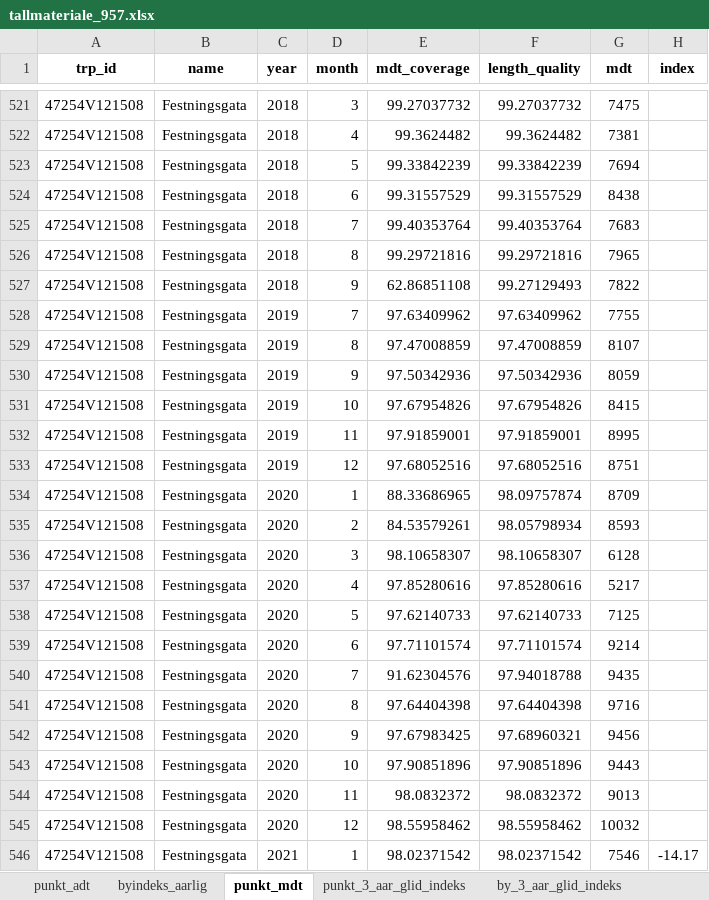
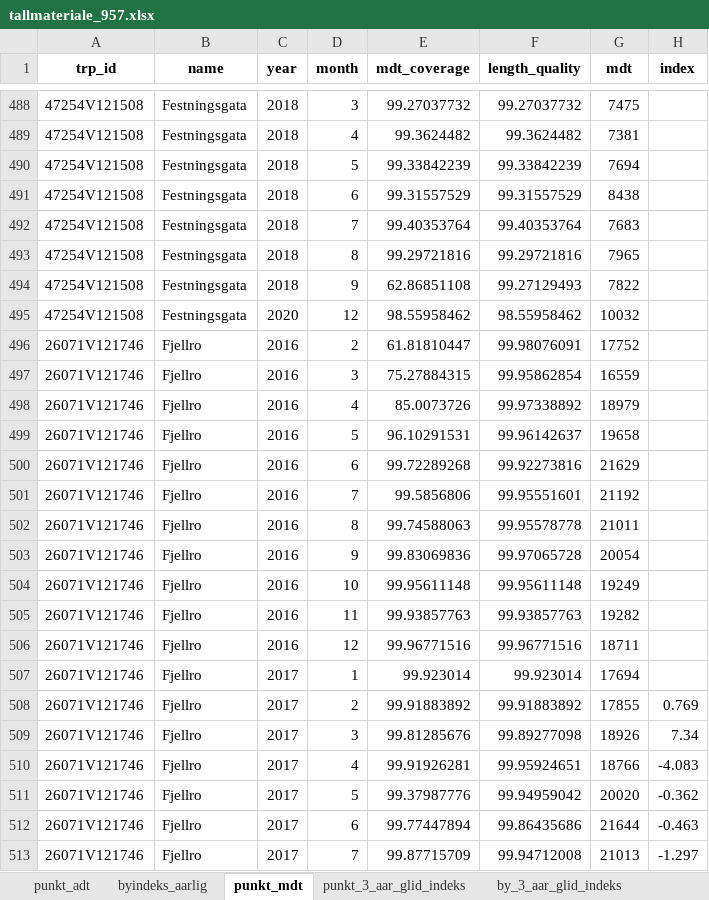
Before and after one commit to snohan/byindeks, an Excel workbook: data_indexpoints_tidy/tallmateriale_957.xlsx, sheet punkt_mdt, drawn as a sheet; only a part is shown, gaps mark what is left out; the shorter side is filled out with more unchanged rows; values as stored, in another font and other column widths than the file's, no borders; removed rows and columns are numbered as before the commit, all else as after; the diff covers the shown part only; the diff names each change by its address in the sheet, - before the commit and + after, or states it on an @@ line.

Commit message:
City index KRS 11-23.

```diff
--- a/data_indexpoints_tidy/tallmateriale_957.xlsx (sheet punkt_mdt)
+++ b/data_indexpoints_tidy/tallmateriale_957.xlsx (sheet punkt_mdt)
-row 528: 47254V121508 | Festningsgata | 2019 | 7 | 97.63409962 | 97.63409962 | 7755
-row 529: 47254V121508 | Festningsgata | 2019 | 8 | 97.47008859 | 97.47008859 | 8107
-row 530: 47254V121508 | Festningsgata | 2019 | 9 | 97.50342936 | 97.50342936 | 8059
-row 531: 47254V121508 | Festningsgata | 2019 | 10 | 97.67954826 | 97.67954826 | 8415
-row 532: 47254V121508 | Festningsgata | 2019 | 11 | 97.91859001 | 97.91859001 | 8995
-row 533: 47254V121508 | Festningsgata | 2019 | 12 | 97.68052516 | 97.68052516 | 8751
-row 534: 47254V121508 | Festningsgata | 2020 | 1 | 88.33686965 | 98.09757874 | 8709
-row 535: 47254V121508 | Festningsgata | 2020 | 2 | 84.53579261 | 98.05798934 | 8593
-row 536: 47254V121508 | Festningsgata | 2020 | 3 | 98.10658307 | 98.10658307 | 6128
-row 537: 47254V121508 | Festningsgata | 2020 | 4 | 97.85280616 | 97.85280616 | 5217
-row 538: 47254V121508 | Festningsgata | 2020 | 5 | 97.62140733 | 97.62140733 | 7125
-row 539: 47254V121508 | Festningsgata | 2020 | 6 | 97.71101574 | 97.71101574 | 9214
-row 540: 47254V121508 | Festningsgata | 2020 | 7 | 91.62304576 | 97.94018788 | 9435
-row 541: 47254V121508 | Festningsgata | 2020 | 8 | 97.64404398 | 97.64404398 | 9716
-row 542: 47254V121508 | Festningsgata | 2020 | 9 | 97.67983425 | 97.68960321 | 9456
-row 543: 47254V121508 | Festningsgata | 2020 | 10 | 97.90851896 | 97.90851896 | 9443
-row 544: 47254V121508 | Festningsgata | 2020 | 11 | 98.0832372 | 98.0832372 | 9013
-row 546: 47254V121508 | Festningsgata | 2021 | 1 | 98.02371542 | 98.02371542 | 7546 | -14.17
```
Also changed, not shown: 28 added rows, 215 removed rows and 13 edited cells elsewhere in this sheet, sheet punkt_3_aar_glid_indeks, sheet by_3_aar_glid_indeks, sheet by_2_aar_glid_indeks, sheet by_1_aar_glid_indeks, sheet byindeks_aarlig, data_indexpoints_tidy/tallmateriale_956.xlsx, 2 other files.
